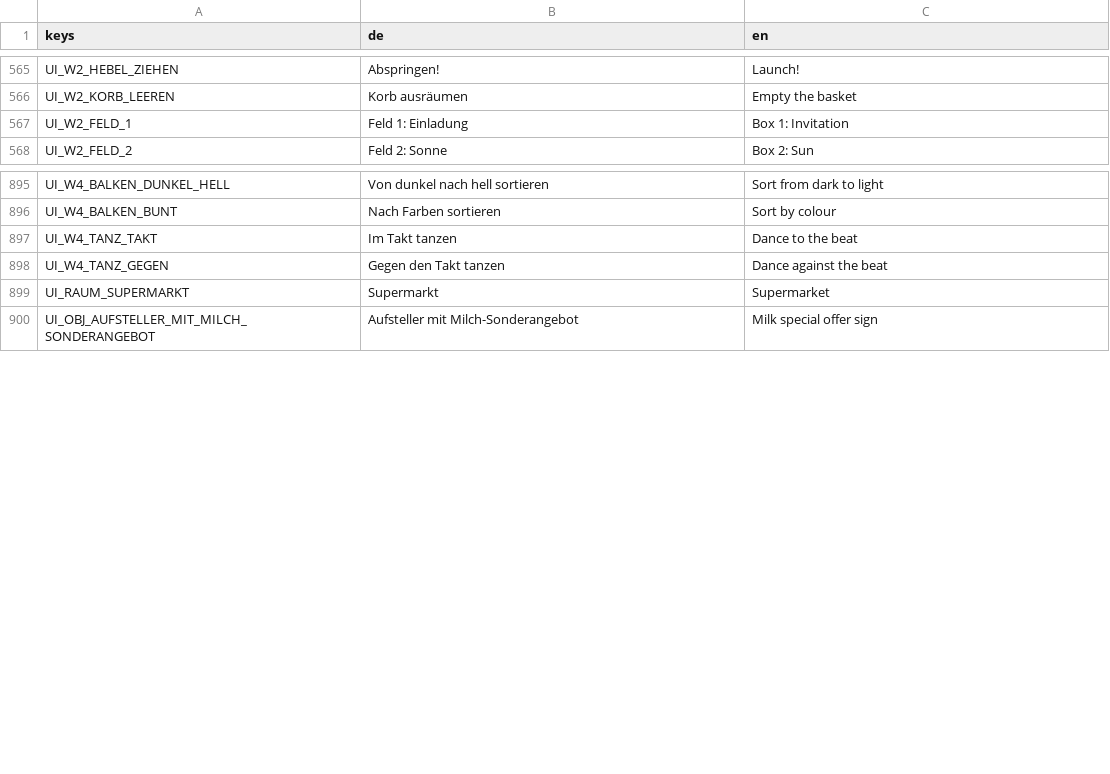
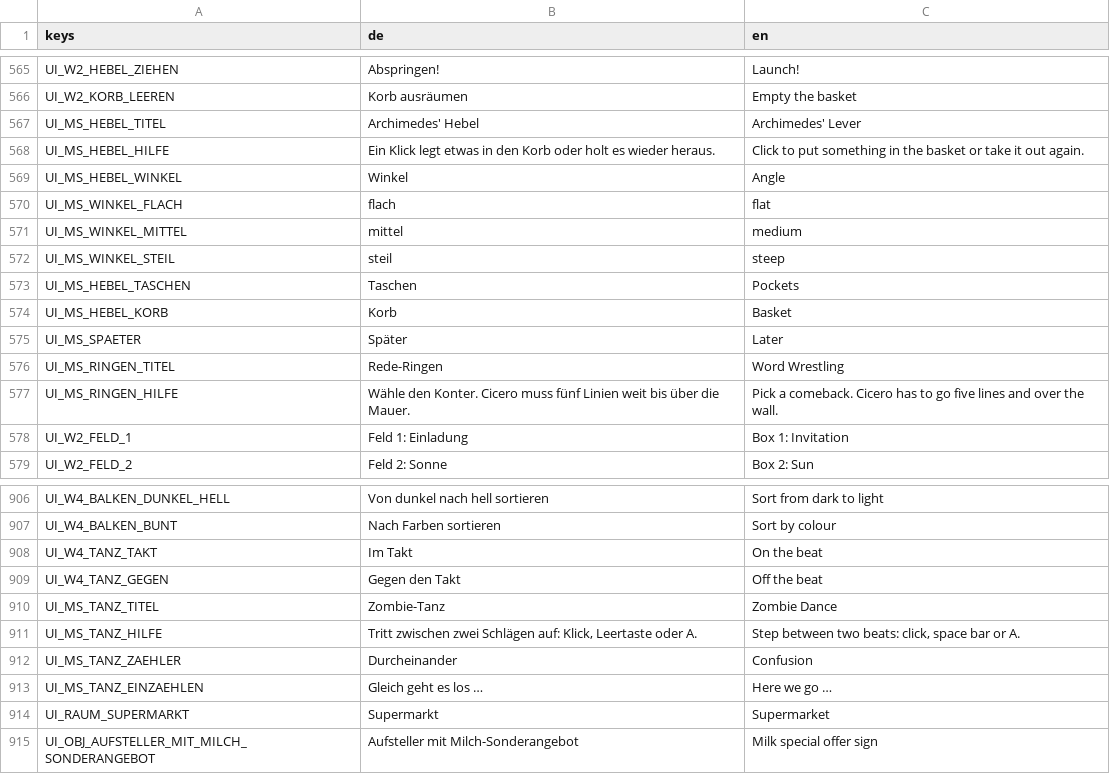
Before and after one commit to seb-nsu/Max-against-the-world, a CSV file: docs/uebersetzung/ui.csv, drawn as a sheet; only a part is shown, gaps mark what is left out.

```diff
--- a/docs/uebersetzung/ui.csv
+++ b/docs/uebersetzung/ui.csv
@@ -566,2 +566,13 @@ UI_W2_HEBEL_ZIEHEN,Abspringen!,Launch!
 UI_W2_KORB_LEEREN,Korb ausräumen,Empty the basket
+UI_MS_HEBEL_TITEL,Archimedes' Hebel,Archimedes' Lever
+UI_MS_HEBEL_HILFE,Ein Klick legt etwas in den Korb oder holt es wieder heraus.,Click to put something in the basket or take it out again.
+UI_MS_HEBEL_WINKEL,Winkel,Angle
+UI_MS_WINKEL_FLACH,flach,flat
+UI_MS_WINKEL_MITTEL,mittel,medium
+UI_MS_WINKEL_STEIL,steil,steep
+UI_MS_HEBEL_TASCHEN,Taschen,Pockets
+UI_MS_HEBEL_KORB,Korb,Basket
+UI_MS_SPAETER,Später,Later
+UI_MS_RINGEN_TITEL,Rede-Ringen,Word Wrestling
+UI_MS_RINGEN_HILFE,Wähle den Konter. Cicero muss fünf Linien weit bis über die Mauer.,Pick a comeback. Cicero has to go five lines and over the wall.
 UI_W2_FELD_1,Feld 1: Einladung,Box 1: Invitation
@@ -896,4 +907,8 @@ UI_W4_BALKEN_DUNKEL_HELL,Von dunkel nach hell sortieren,Sort from dark to light
 UI_W4_BALKEN_BUNT,Nach Farben sortieren,Sort by colour
-UI_W4_TANZ_TAKT,Im Takt tanzen,Dance to the beat
-UI_W4_TANZ_GEGEN,Gegen den Takt tanzen,Dance against the beat
+UI_W4_TANZ_TAKT,Im Takt,On the beat
+UI_W4_TANZ_GEGEN,Gegen den Takt,Off the beat
+UI_MS_TANZ_TITEL,Zombie-Tanz,Zombie Dance
+UI_MS_TANZ_HILFE,"Tritt zwischen zwei Schlägen auf: Klick, Leertaste oder A.","Step between two beats: click, space bar or A."
+UI_MS_TANZ_ZAEHLER,Durcheinander,Confusion
+UI_MS_TANZ_EINZAEHLEN,Gleich geht es los …,Here we go …
 UI_RAUM_SUPERMARKT,Supermarkt,Supermarket
```
Also changed, not shown: 35 other files.
